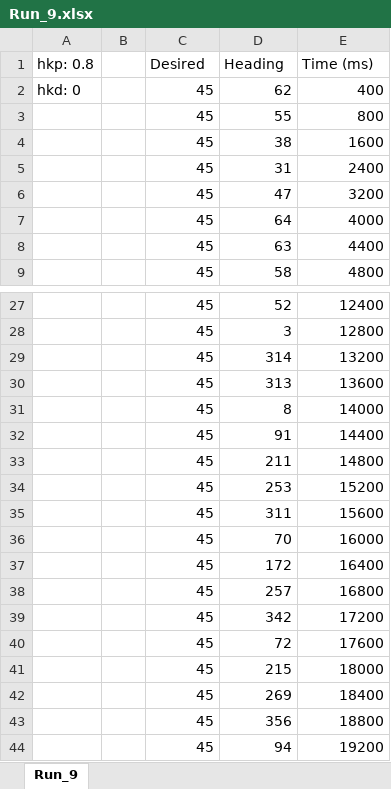
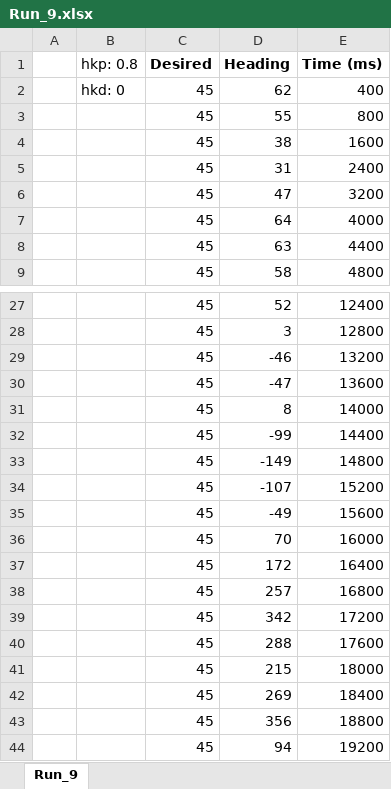
Before and after one commit to Ferretsroq/LITEC, an Excel workbook: Lab 6/Data/Run_9.xlsx, sheet Run_9, drawn as a sheet; only a part is shown, gaps mark what is left out; values as stored, in another font and other column widths than the file's, no borders; charts and pictures not drawn; removed rows and columns are numbered as before the commit, all else as after; the diff names each change by its address in the sheet, - before the commit and + after, or states it on an @@ line.

```diff
--- a/Lab 6/Data/Run_9.xlsx (sheet Run_9)
+++ b/Lab 6/Data/Run_9.xlsx (sheet Run_9)
+column A, empty
-column B, empty
-C1:E1 bold: off
+C1:E1 bold: on
-D29 (Heading): 314
+D29 (Heading): -46
-D30 (Heading): 313
+D30 (Heading): -47
-D32 (Heading): 91
+D32 (Heading): -99
-D33 (Heading): 211
+D33 (Heading): -149
-D34 (Heading): 253
+D34 (Heading): -107
-D35 (Heading): 311
+D35 (Heading): -49
-D40 (Heading): 72
+D40 (Heading): 288
```
Also changed, not shown: charts or pictures, Lab 6/Data/Run_10.xlsx, Lab 6/Data/Run_2..xlsx, 7 other files.
